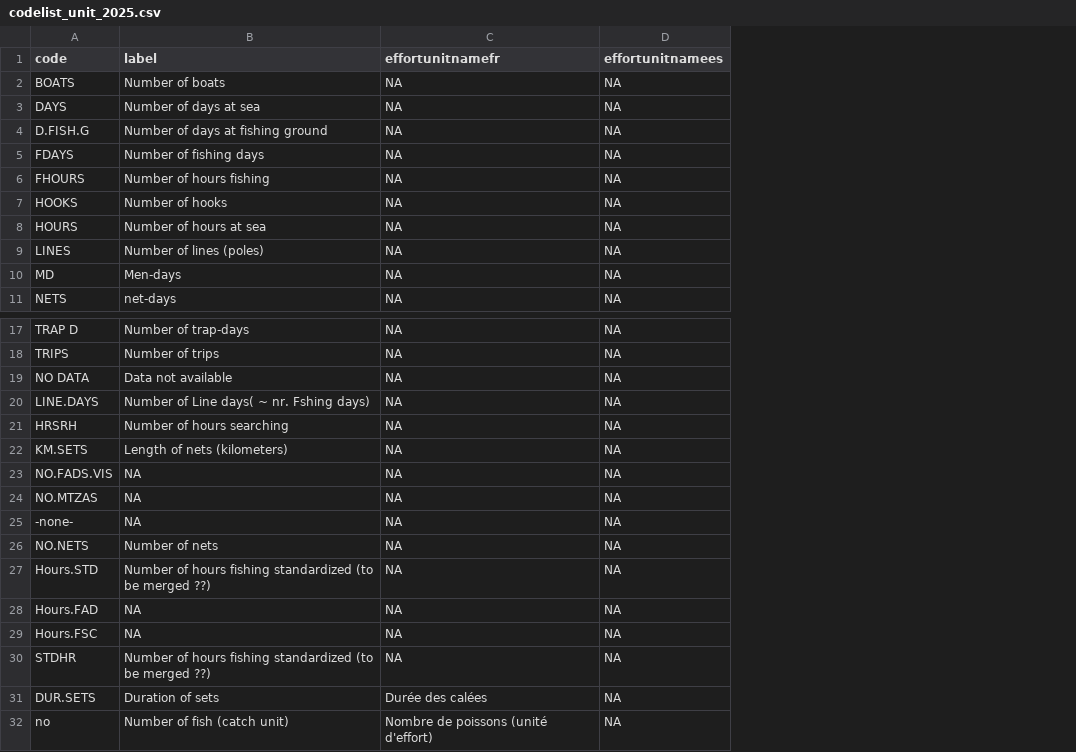
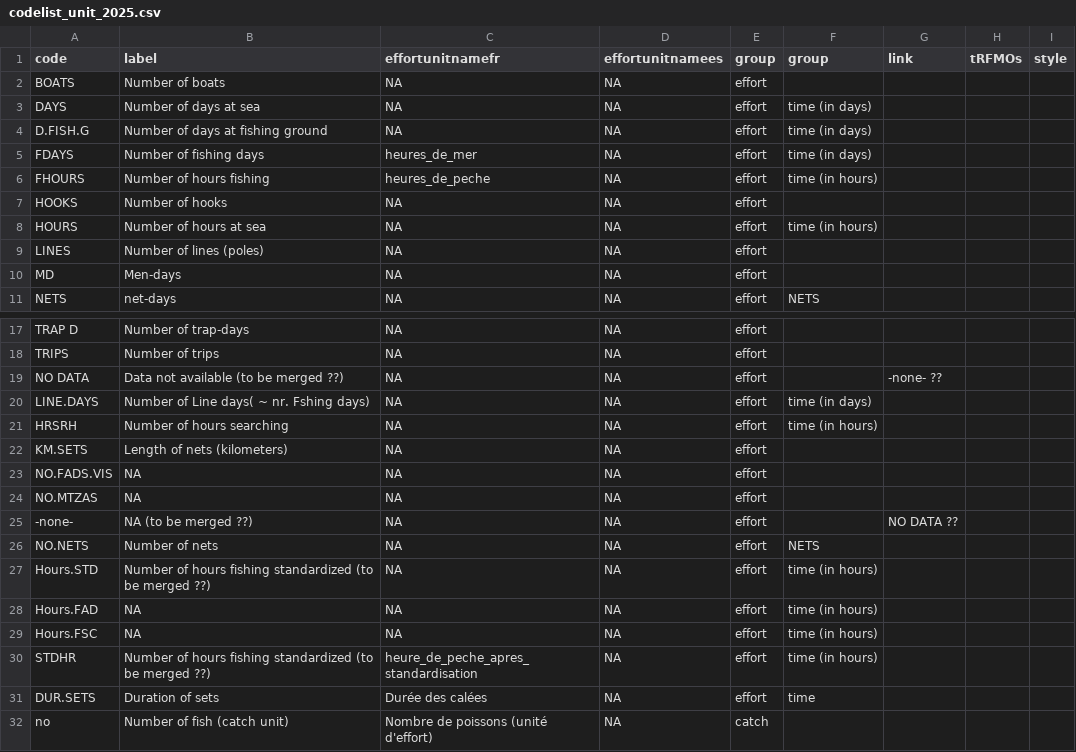
Before and after one commit to firms-gta/shiny_compare_fisheries_datasets, a CSV file: data/codelist_unit_2025.csv, drawn as a sheet; only a part is shown, gaps mark what is left out; the diff names each change by its address in the sheet, - before the commit and + after, or states it on an @@ line.

```diff
--- a/data/codelist_unit_2025.csv
+++ b/data/codelist_unit_2025.csv
+column E (group), rows 2-11: all effort; rows 17-32: effort | effort | effort | effort | effort | effort | effort | effort | effort | effort | effort | effort | effort | effort | effort | catch
+column F (group), rows 3-11: time (in days) | time (in days) | time (in days) | time (in hours) |  | time (in hours) |  |  | NETS; rows 20-31: time (in days) | time (in hours) |  |  |  |  | NETS | time (in hours) | time (in hours) | time (in hours) | time (in hours) | time
+column G (link), rows 19-25: -none- ?? |  |  |  |  |  | NO DATA ??
+column H (tRFMOs), empty
+column I (style), empty
-C5 (effortunitnamefr): NA
+C5 (effortunitnamefr): heures_de_mer
-C6 (effortunitnamefr): NA
+C6 (effortunitnamefr): heures_de_peche
-B19 (label): Data not available
+B19 (label): Data not available (to be merged ??)
-B25 (label): NA
+B25 (label): NA (to be merged ??)
-C30 (effortunitnamefr): NA
+C30 (effortunitnamefr): heure_de_peche_apres_standardisation
```
Also changed, not shown: 3 other files.
